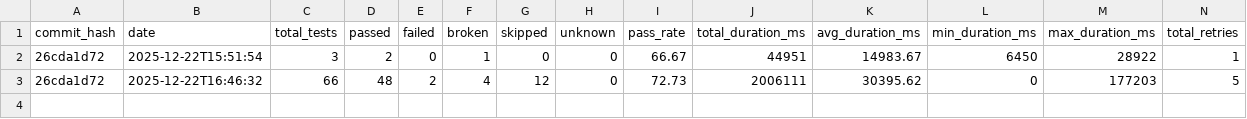
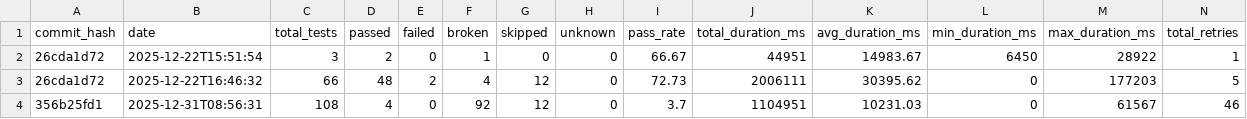
Before and after one commit to status-im/status-app-benchmarks, a CSV file: data/summary_metrics.csv, drawn as a sheet; only a part is shown; rows hold the shown columns only; the diff names each change by its address in the sheet, - before the commit and + after, or states it on an @@ line.

Commit message:
Add benchmark results for commit 356b25fd1

```diff
--- a/data/summary_metrics.csv
+++ b/data/summary_metrics.csv
+row 4: 356b25fd1 | 2025-12-31T08:56:31 | 108 | 4 | 0 | 92 | 12 | 0 | 3.7 | 1104951 | 10231.03 | 0 | 61567 | 46
```
Also changed, not shown: 4 other files.
